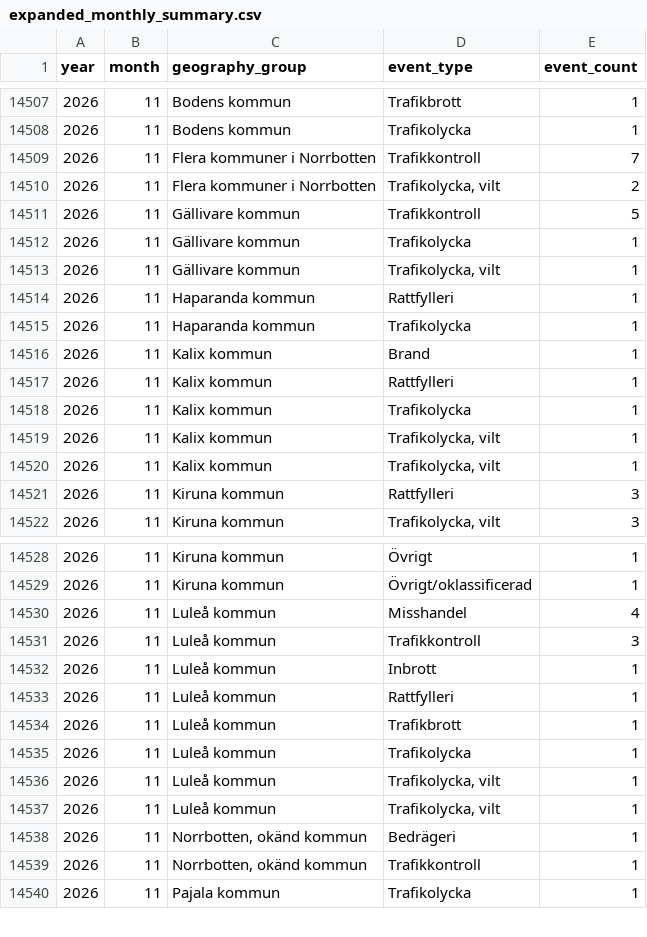
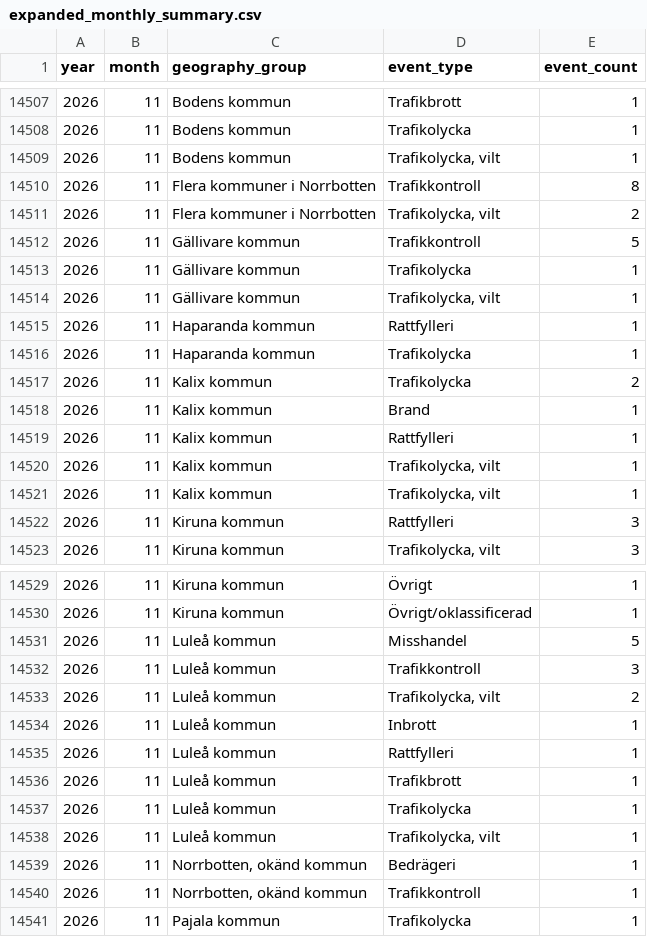
Before and after one commit to Lulea-statistik/Lulea-polishandelser, a CSV file: data/expanded_monthly_summary.csv, drawn as a sheet; only a part is shown, gaps mark what is left out.

```diff
--- a/data/expanded_monthly_summary.csv
+++ b/data/expanded_monthly_summary.csv
@@ -14508,3 +14508,4 @@ year,month,geography_group,event_type,event_count
 2026,11,Bodens kommun,Trafikolycka,1
-2026,11,Flera kommuner i Norrbotten,Trafikkontroll,7
+2026,11,Bodens kommun,"Trafikolycka, vilt",1
+2026,11,Flera kommuner i Norrbotten,Trafikkontroll,8
 2026,11,Flera kommuner i Norrbotten,"Trafikolycka,  vilt",2
@@ -14515,5 +14516,5 @@ year,month,geography_group,event_type,event_count
 2026,11,Haparanda kommun,Trafikolycka,1
+2026,11,Kalix kommun,Trafikolycka,2
 2026,11,Kalix kommun,Brand,1
 2026,11,Kalix kommun,Rattfylleri,1
-2026,11,Kalix kommun,Trafikolycka,1
 2026,11,Kalix kommun,"Trafikolycka,  vilt",1
@@ -14529,4 +14530,5 @@ year,month,geography_group,event_type,event_count
 2026,11,Kiruna kommun,Övrigt/oklassificerad,1
-2026,11,Luleå kommun,Misshandel,4
+2026,11,Luleå kommun,Misshandel,5
 2026,11,Luleå kommun,Trafikkontroll,3
+2026,11,Luleå kommun,"Trafikolycka, vilt",2
 2026,11,Luleå kommun,Inbrott,1
@@ -14536,3 +14538,2 @@ year,month,geography_group,event_type,event_count
 2026,11,Luleå kommun,"Trafikolycka,  vilt",1
-2026,11,Luleå kommun,"Trafikolycka, vilt",1
 2026,11,"Norrbotten, okänd kommun",Bedrägeri,1
```
Also changed, not shown: data/summary_details_extra_monthly.csv, data/weekday_period_calendar.csv, 25 other files.
